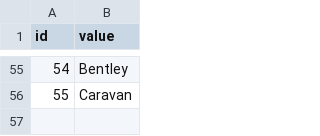
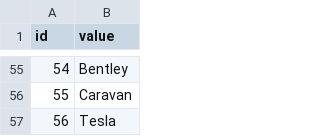
Before and after one commit to Zartei/DFMMMMJ, a CSV file: grupparbeteFiler/Dims/DimCarBrands.CSV, drawn as a sheet; only a part is shown, gaps mark what is left out; the diff names each change by its address in the sheet, - before the commit and + after, or states it on an @@ line.

```diff
--- a/grupparbeteFiler/Dims/DimCarBrands.CSV
+++ b/grupparbeteFiler/Dims/DimCarBrands.CSV
+row 57: 56 | Tesla
```
Also changed, not shown: grupparbeteFiler/Lookups/LookUpBodyType.csv, grupparbeteFiler/Lookups/LookUpColor.csv, 6 other files.
